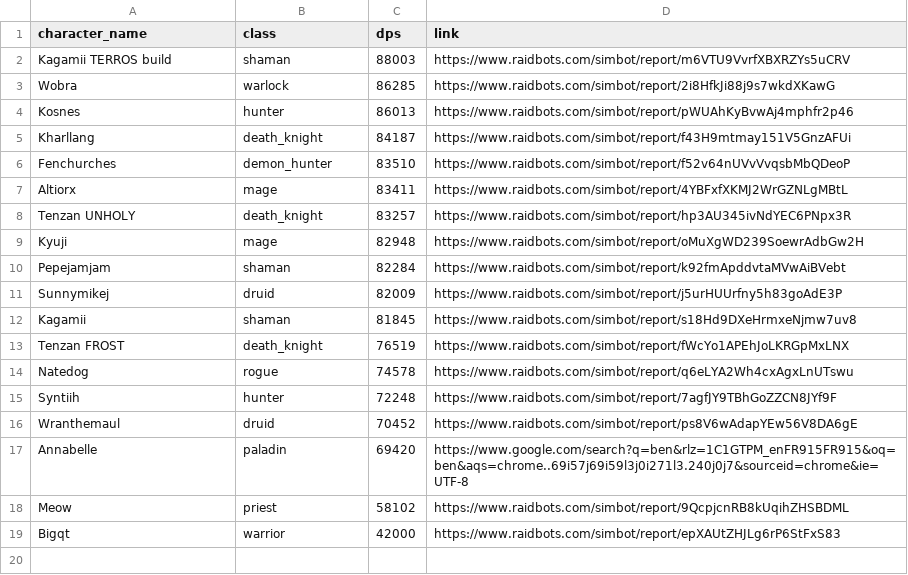
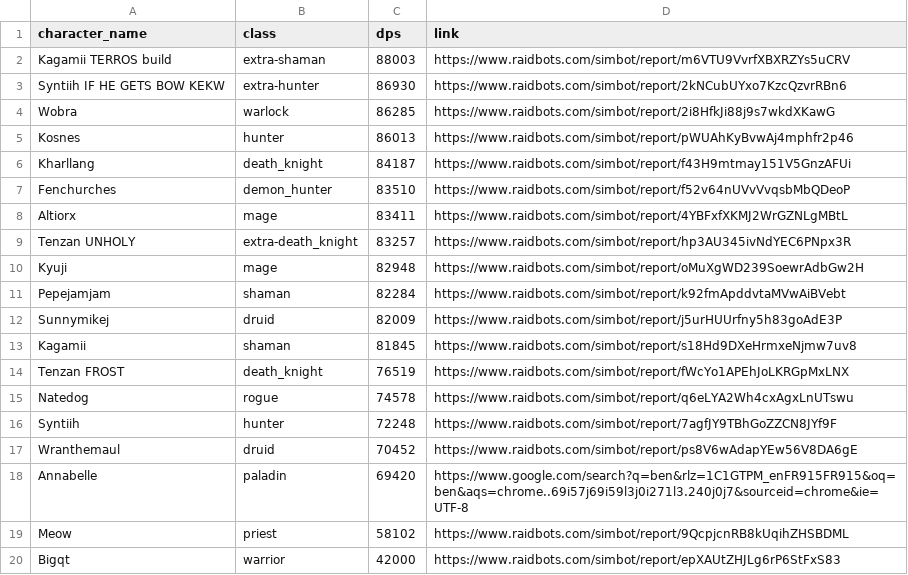
Before and after one commit to KyujiQG/BaboonsSimsRanks, a CSV file: file.csv, drawn as a sheet.

```diff
--- a/file.csv
+++ b/file.csv
@@ -1,3 +1,4 @@
 character_name,class,dps,link
-Kagamii TERROS build,shaman,88003,https://www.raidbots.com/simbot/report/m6VTU9VvrfXBXRZYs5uCRV
+Kagamii TERROS build,extra-shaman,88003,https://www.raidbots.com/simbot/report/m6VTU9VvrfXBXRZYs5uCRV
+Syntiih IF HE GETS BOW KEKW,extra-hunter,86930,https://www.raidbots.com/simbot/report/2kNCubUYxo7KzcQzvrRBn6
 Wobra,warlock,86285,https://www.raidbots.com/simbot/report/2i8HfkJi88j9s7wkdXKawG
@@ -7,3 +8,3 @@ Fenchurches,demon_hunter,83510,https://www.raidbots.com/simbot/report/f52v64nUVv
 Altiorx,mage,83411,https://www.raidbots.com/simbot/report/4YBFxfXKMJ2WrGZNLgMBtL
-Tenzan UNHOLY,death_knight,83257,https://www.raidbots.com/simbot/report/hp3AU345ivNdYEC6PNpx3R
+Tenzan UNHOLY,extra-death_knight,83257,https://www.raidbots.com/simbot/report/hp3AU345ivNdYEC6PNpx3R
 Kyuji,mage,82948,https://www.raidbots.com/simbot/report/oMuXgWD239SoewrAdbGw2H
```
Also changed, not shown: 2 other files.
